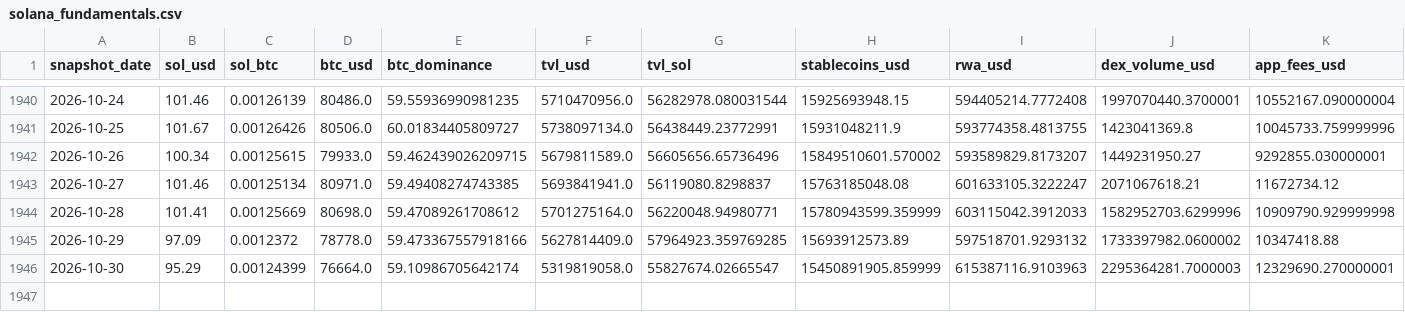
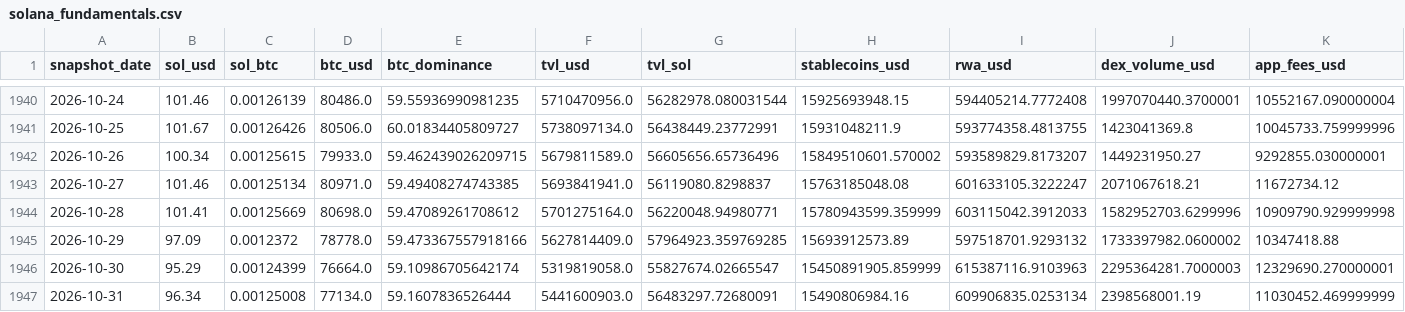
Before and after one commit to derbariton-spec/solana_monitor, a CSV file: data/solana_fundamentals.csv, drawn as a sheet; only a part is shown, gaps mark what is left out; rows hold the shown columns only; the diff names each change by its address in the sheet, - before the commit and + after, or states it on an @@ line.

```diff
--- a/data/solana_fundamentals.csv
+++ b/data/solana_fundamentals.csv
+row 1947: 2026-10-31 | 96.34 | 0.00125008 | 77134.0 | 59.1607836526444 | 5441600903.0 | 56483297.72680091 | 15490806984.16 | 609906835.0253134 | 2398568001.19 | 11030452.469999999
```
